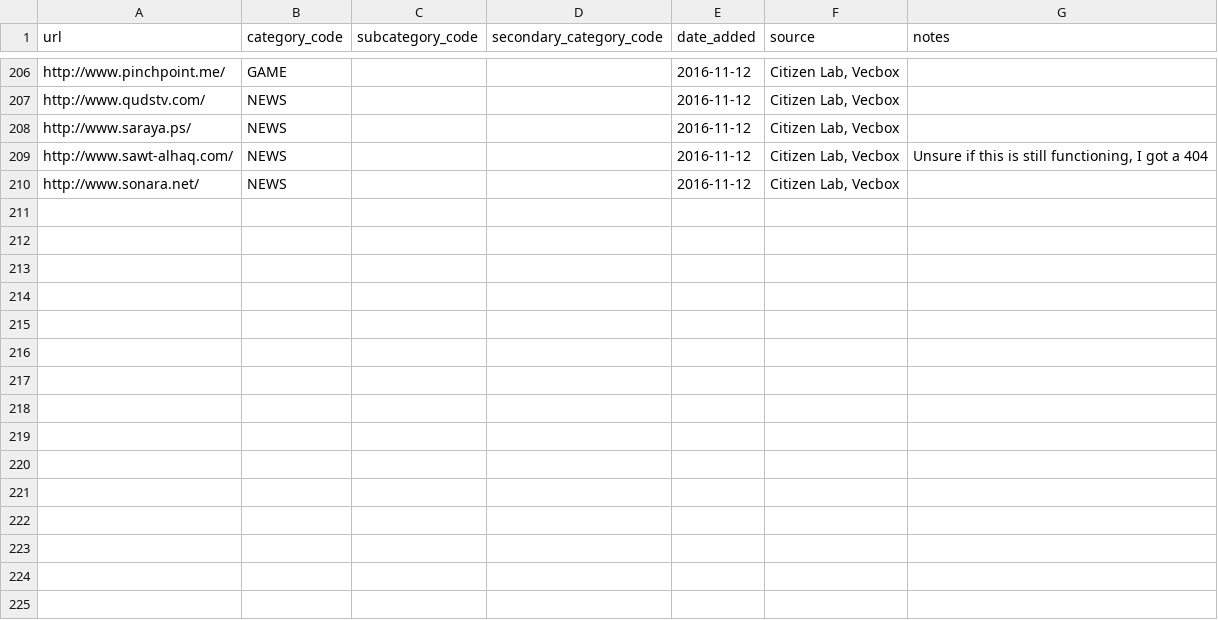
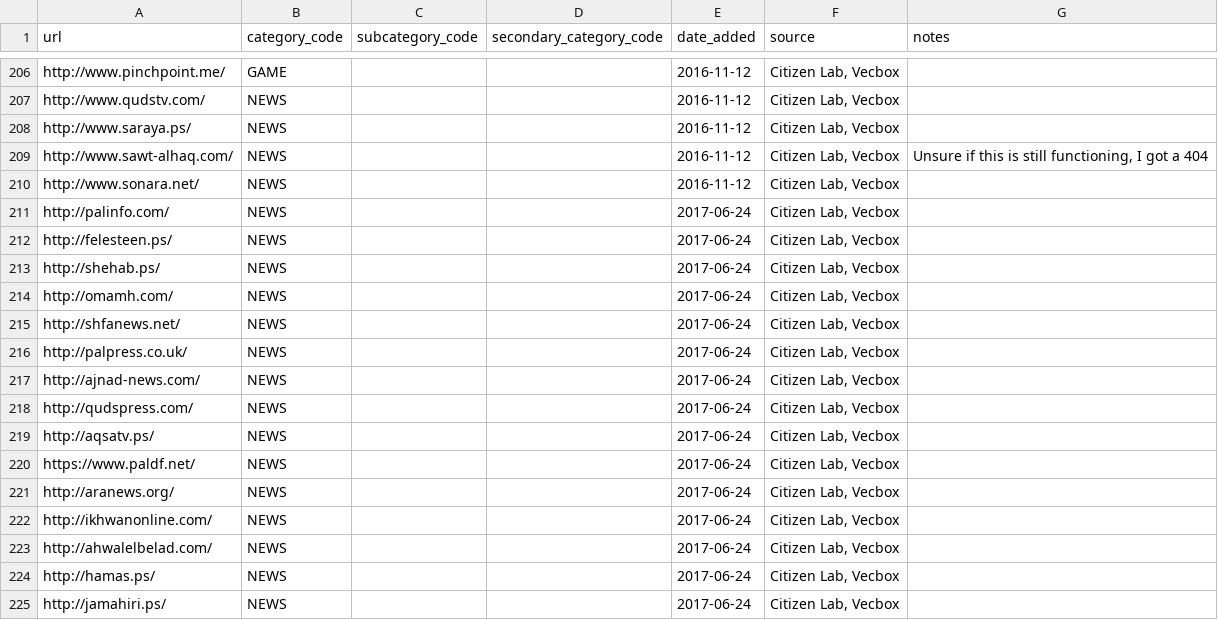
Before and after one commit to berkmancenter/url-lists, a CSV file: lists/ps.csv, drawn as a sheet; only a part is shown, gaps mark what is left out.

```diff
--- a/lists/ps.csv
+++ b/lists/ps.csv
@@ -210 +210,16 @@ http://www.sawt-alhaq.com/,NEWS,,,2016-11-12,"Citizen Lab, Vecbox","Unsure if th
 http://www.sonara.net/,NEWS,,,2016-11-12,"Citizen Lab, Vecbox",
+http://palinfo.com/,NEWS,,,2017-06-24,"Citizen Lab, Vecbox",
+http://felesteen.ps/,NEWS,,,2017-06-24,"Citizen Lab, Vecbox",
+http://shehab.ps/,NEWS,,,2017-06-24,"Citizen Lab, Vecbox",
+http://omamh.com/,NEWS,,,2017-06-24,"Citizen Lab, Vecbox",
+http://shfanews.net/,NEWS,,,2017-06-24,"Citizen Lab, Vecbox",
+http://palpress.co.uk/,NEWS,,,2017-06-24,"Citizen Lab, Vecbox",
+http://ajnad-news.com/,NEWS,,,2017-06-24,"Citizen Lab, Vecbox",
+http://qudspress.com/,NEWS,,,2017-06-24,"Citizen Lab, Vecbox",
+http://aqsatv.ps/,NEWS,,,2017-06-24,"Citizen Lab, Vecbox",
+https://www.paldf.net/,NEWS,,,2017-06-24,"Citizen Lab, Vecbox",
+http://aranews.org/,NEWS,,,2017-06-24,"Citizen Lab, Vecbox",
+http://ikhwanonline.com/,NEWS,,,2017-06-24,"Citizen Lab, Vecbox",
+http://ahwalelbelad.com/,NEWS,,,2017-06-24,"Citizen Lab, Vecbox",
+http://hamas.ps/,NEWS,,,2017-06-24,"Citizen Lab, Vecbox",
+http://jamahiri.ps/,NEWS,,,2017-06-24,"Citizen Lab, Vecbox",
```
Also changed, not shown: lists/eg.csv, lists/jo.csv, 2 other files.
